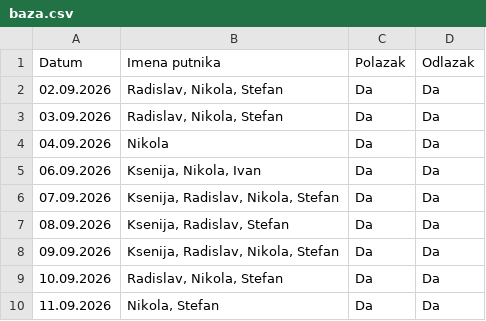
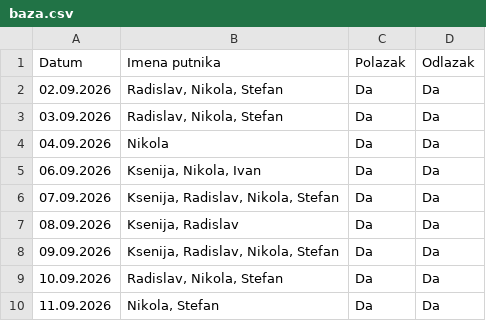
Before and after one commit to GeorgeTheGallant/TravelMB, a CSV file: baza.csv, drawn as a sheet.

Commit message:
Automatsko osvežavanje baze putnika

```diff
--- a/baza.csv
+++ b/baza.csv
@@ -6,3 +6,3 @@ Datum,Imena putnika,Polazak,Odlazak
 07.09.2026,"Ksenija, Radislav, Nikola, Stefan",Da,Da
-08.09.2026,"Ksenija, Radislav, Stefan",Da,Da
+08.09.2026,"Ksenija, Radislav",Da,Da
 09.09.2026,"Ksenija, Radislav, Nikola, Stefan",Da,Da
```
